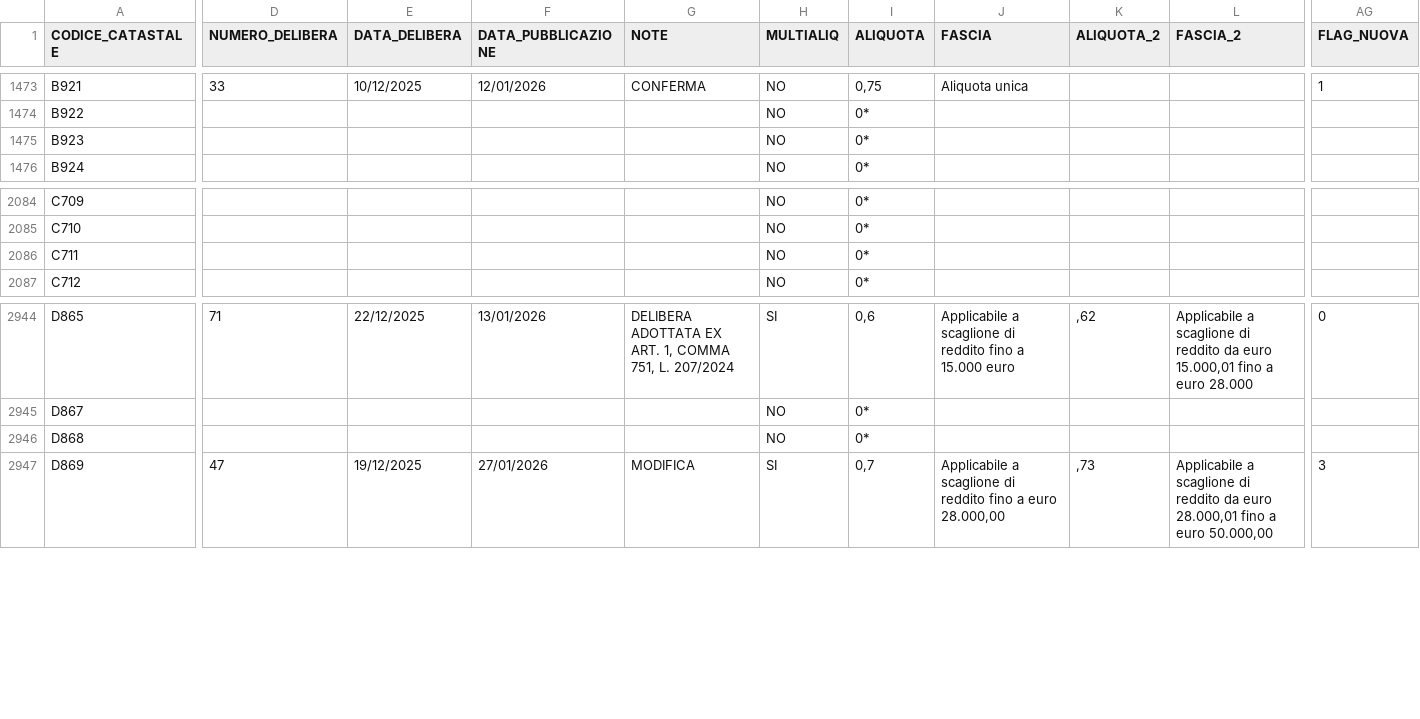
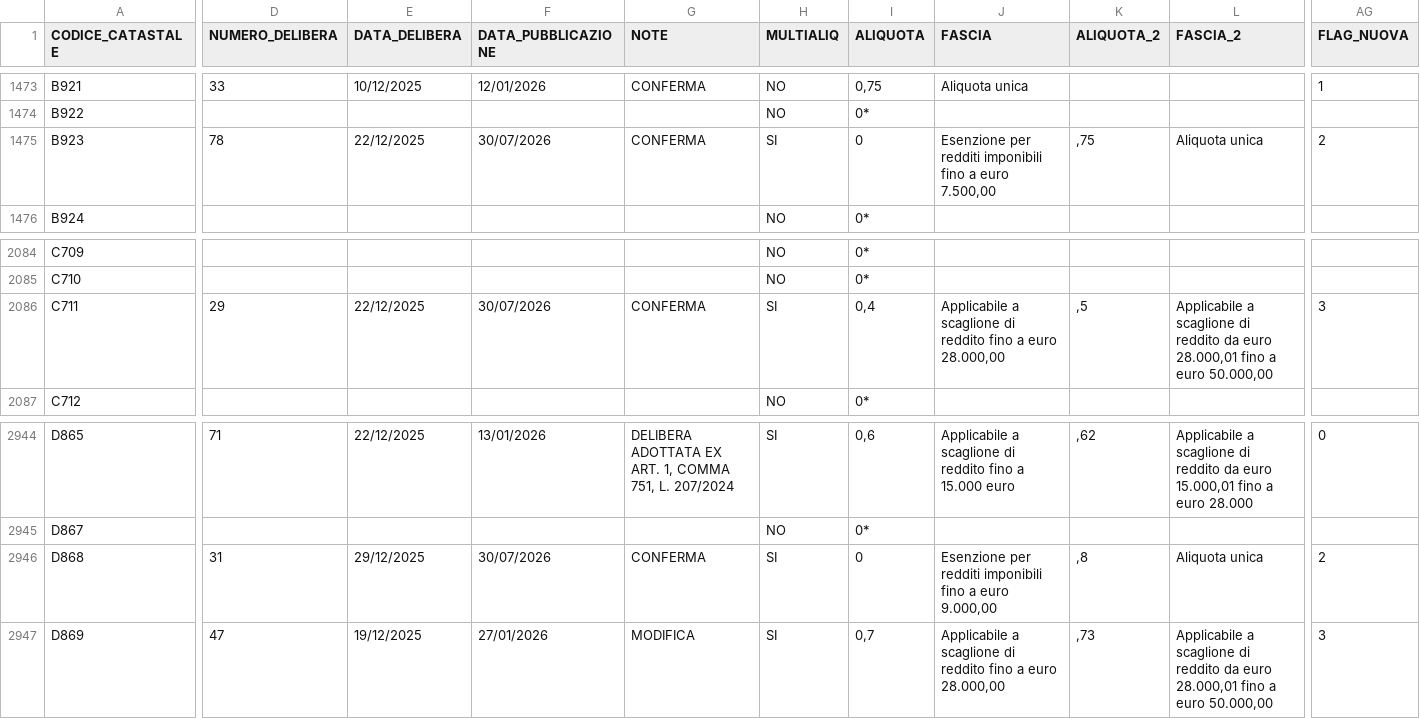
Before and after one commit to BernardoGiordano/stipendio.top, a CSV file: data/Add_comunale_irpef2026.csv, drawn as a sheet; only a part is shown, gaps mark what is left out; the diff covers the shown part only; the diff names each change by its address in the sheet, - before the commit and + after, or states it on an @@ line.

```diff
--- a/data/Add_comunale_irpef2026.csv
+++ b/data/Add_comunale_irpef2026.csv
-D1475 (NUMERO_DELIBERA): (empty)
+D1475 (NUMERO_DELIBERA): 78
-E1475 (DATA_DELIBERA): (empty)
+E1475 (DATA_DELIBERA): 22/12/2025
-F1475 (DATA_PUBBLICAZIONE): (empty)
+F1475 (DATA_PUBBLICAZIONE): 30/07/2026
-G1475 (NOTE): (empty)
+G1475 (NOTE): CONFERMA
-H1475 (MULTIALIQ): NO
+H1475 (MULTIALIQ): SI
-I1475 (ALIQUOTA): 0*
+I1475 (ALIQUOTA): 0
-J1475 (FASCIA): (empty)
+J1475 (FASCIA): Esenzione per redditi imponibili fino a euro 7.500,00
-K1475 (ALIQUOTA_2): (empty)
+K1475 (ALIQUOTA_2): ,75
-L1475 (FASCIA_2): (empty)
+L1475 (FASCIA_2): Aliquota unica
-AG1475 (FLAG_NUOVA): (empty)
+AG1475 (FLAG_NUOVA): 2
-D2086 (NUMERO_DELIBERA): (empty)
+D2086 (NUMERO_DELIBERA): 29
-E2086 (DATA_DELIBERA): (empty)
+E2086 (DATA_DELIBERA): 22/12/2025
-F2086 (DATA_PUBBLICAZIONE): (empty)
+F2086 (DATA_PUBBLICAZIONE): 30/07/2026
-G2086 (NOTE): (empty)
+G2086 (NOTE): CONFERMA
-H2086 (MULTIALIQ): NO
+H2086 (MULTIALIQ): SI
-I2086 (ALIQUOTA): 0*
+I2086 (ALIQUOTA): 0,4
-J2086 (FASCIA): (empty)
+J2086 (FASCIA): Applicabile a scaglione di reddito fino a euro 28.000,00
-K2086 (ALIQUOTA_2): (empty)
+K2086 (ALIQUOTA_2): ,5
-L2086 (FASCIA_2): (empty)
+L2086 (FASCIA_2): Applicabile a scaglione di reddito da euro 28.000,01 fino a euro 50.000,00
-AG2086 (FLAG_NUOVA): (empty)
+AG2086 (FLAG_NUOVA): 3
-D2946 (NUMERO_DELIBERA): (empty)
+D2946 (NUMERO_DELIBERA): 31
-E2946 (DATA_DELIBERA): (empty)
+E2946 (DATA_DELIBERA): 29/12/2025
-F2946 (DATA_PUBBLICAZIONE): (empty)
+F2946 (DATA_PUBBLICAZIONE): 30/07/2026
-G2946 (NOTE): (empty)
+G2946 (NOTE): CONFERMA
-H2946 (MULTIALIQ): NO
+H2946 (MULTIALIQ): SI
-I2946 (ALIQUOTA): 0*
+I2946 (ALIQUOTA): 0
-J2946 (FASCIA): (empty)
+J2946 (FASCIA): Esenzione per redditi imponibili fino a euro 9.000,00
-K2946 (ALIQUOTA_2): (empty)
+K2946 (ALIQUOTA_2): ,8
-L2946 (FASCIA_2): (empty)
+L2946 (FASCIA_2): Aliquota unica
-AG2946 (FLAG_NUOVA): (empty)
+AG2946 (FLAG_NUOVA): 2
```
Also changed, not shown: 1 moved row and 63 edited cells elsewhere in this file, 1 other file.
